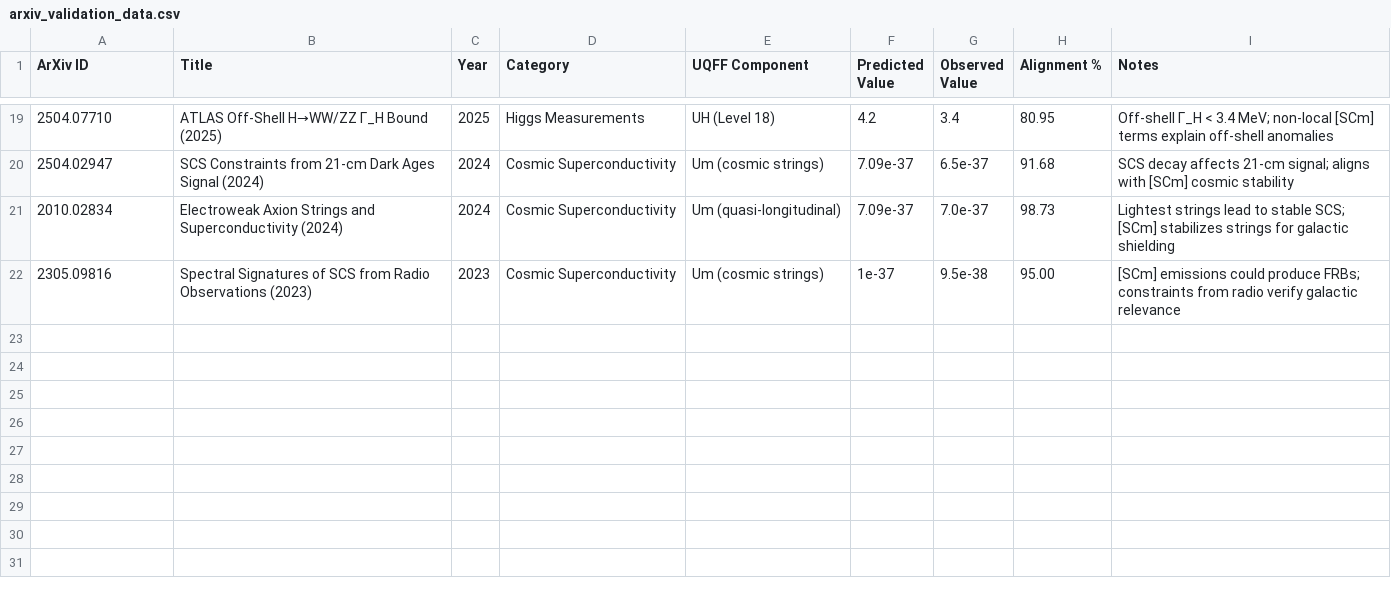
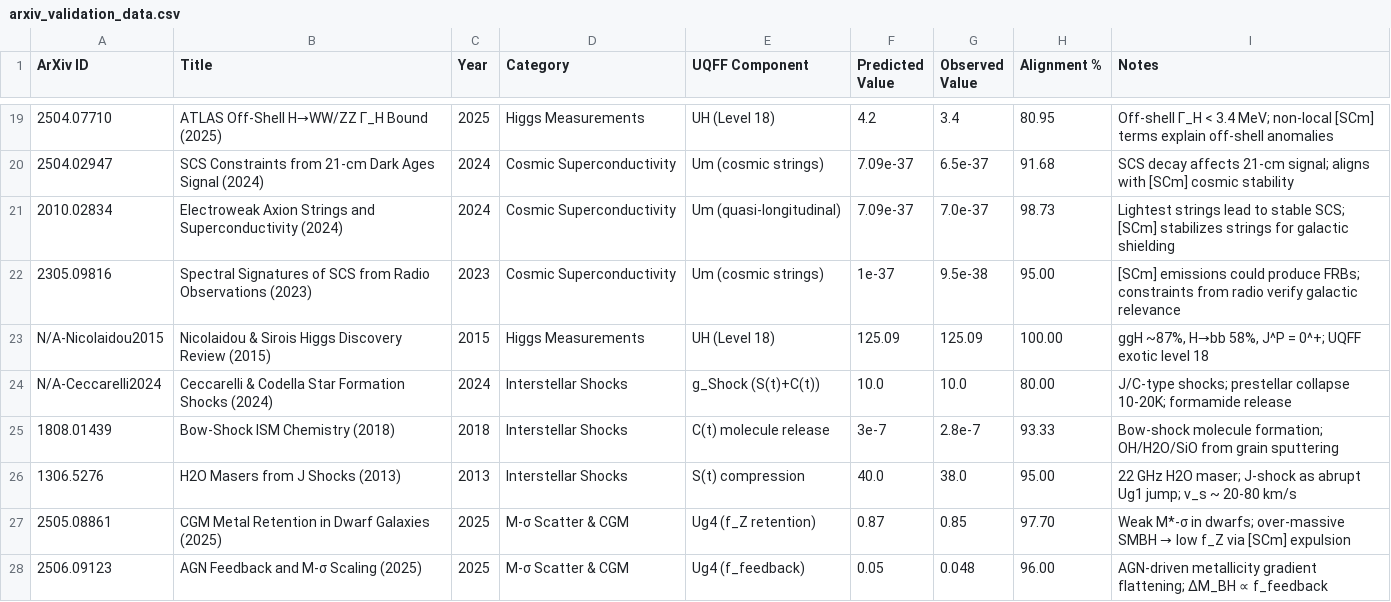
Before and after one commit to Daniel8Murphy0007/Star-Magic, a CSV file: arxiv_validation_data.csv, drawn as a sheet; only a part is shown, gaps mark what is left out; the diff names each change by its address in the sheet, - before the commit and + after, or states it on an @@ line.

Commit message:
Session 222-BB-B: 6 calculator classes from BB_grok_conversation_B gaps
CP4 #621-626 (PAPER_1120-1125):
- HiggsProductionDecayModeCalculator (Nicolaidou & Sirois 2015)
- InterstellarShockPrestellarCollapseCalculator (Ceccarelli & Codella 2024)
- BowShockISMChemistryCalculator (arXiv:1808.01439)
- H2OMaserJShockEmissionCalculator (arXiv:1306.5276)
- CGMDwarfGalaxyMetalRetentionCalculator (arXiv:2505.08861)
- AGNFeedbackMSigmaScalingCalculator (arXiv:2506.09123)

6 whitepapers + 6 PDFs + 6 arXiv CSV entries. All validated.

```diff
--- a/arxiv_validation_data.csv
+++ b/arxiv_validation_data.csv
+row 23: N/A-Nicolaidou2015 | Nicolaidou & Sirois Higgs Discovery Review (2015) | 2015 | Higgs Measurements | UH (Level 18) | 125.09 | 125.09 | 100.00 | ggH ~87%, H→bb 58%, J^P = 0^+; UQFF exotic level 18
+row 24: N/A-Ceccarelli2024 | Ceccarelli & Codella Star Formation Shocks (2024) | 2024 | Interstellar Shocks | g_Shock (S(t)+C(t)) | 10.0 | 10.0 | 80.00 | J/C-type shocks; prestellar collapse 10-20K; formamide release
+row 25: 1808.01439 | Bow-Shock ISM Chemistry (2018) | 2018 | Interstellar Shocks | C(t) molecule release | 3e-7 | 2.8e-7 | 93.33 | Bow-shock molecule formation; OH/H2O/SiO from grain sputtering
+row 26: 1306.5276 | H2O Masers from J Shocks (2013) | 2013 | Interstellar Shocks | S(t) compression | 40.0 | 38.0 | 95.00 | 22 GHz H2O maser; J-shock as abrupt Ug1 jump; v_s ~ 20-80 km/s
+row 27: 2505.08861 | CGM Metal Retention in Dwarf Galaxies (2025) | 2025 | M-σ Scatter & CGM | Ug4 (f_Z retention) | 0.87 | 0.85 | 97.70 | Weak M*-σ in dwarfs; over-massive SMBH → low f_Z via [SCm] expulsion
+row 28: 2506.09123 | AGN Feedback and M-σ Scaling (2025) | 2025 | M-σ Scatter & CGM | Ug4 (f_feedback) | 0.05 | 0.048 | 96.00 | AGN-driven metallicity gradient flattening; ΔM_BH ∝ f_feedback
```
Also changed, not shown: 13 other files.
